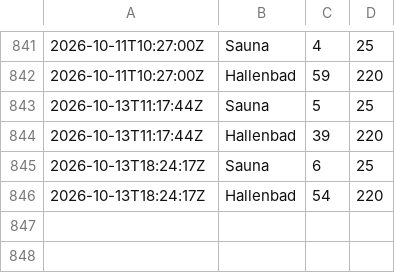
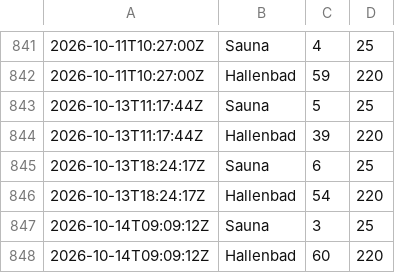
Before and after one commit to Chase22/badino-stats, a CSV file: stats.csv, drawn as a sheet; only a part is shown, gaps mark what is left out.

```diff
--- a/stats.csv
+++ b/stats.csv
@@ -846 +846,3 @@
 2026-10-13T18:24:17Z,Hallenbad,54,220
+2026-10-14T09:09:12Z,Sauna,3,25
+2026-10-14T09:09:12Z,Hallenbad,60,220
```
